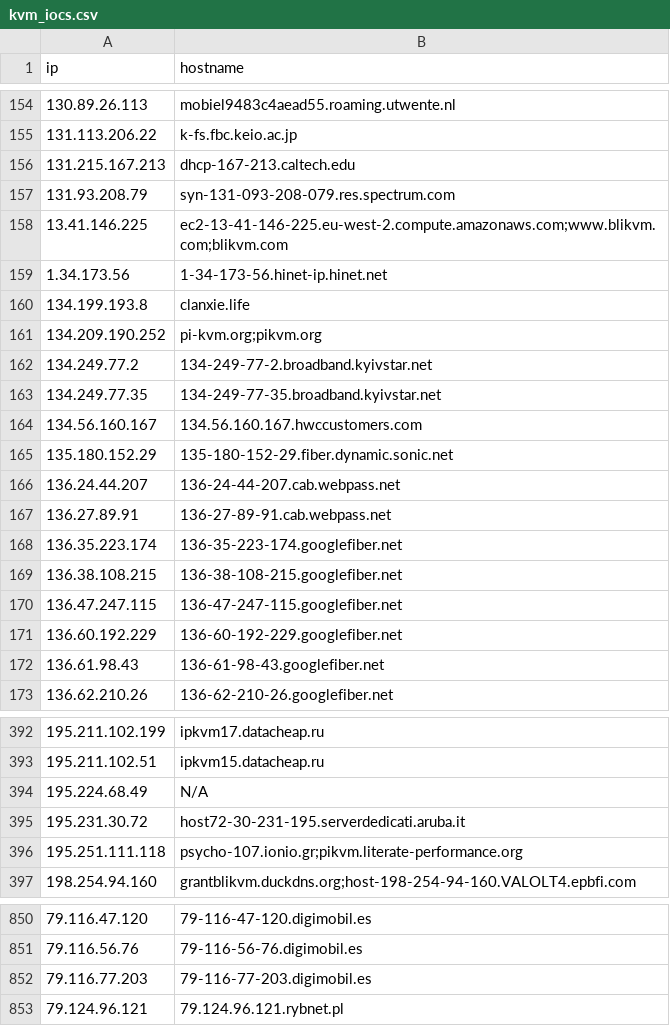
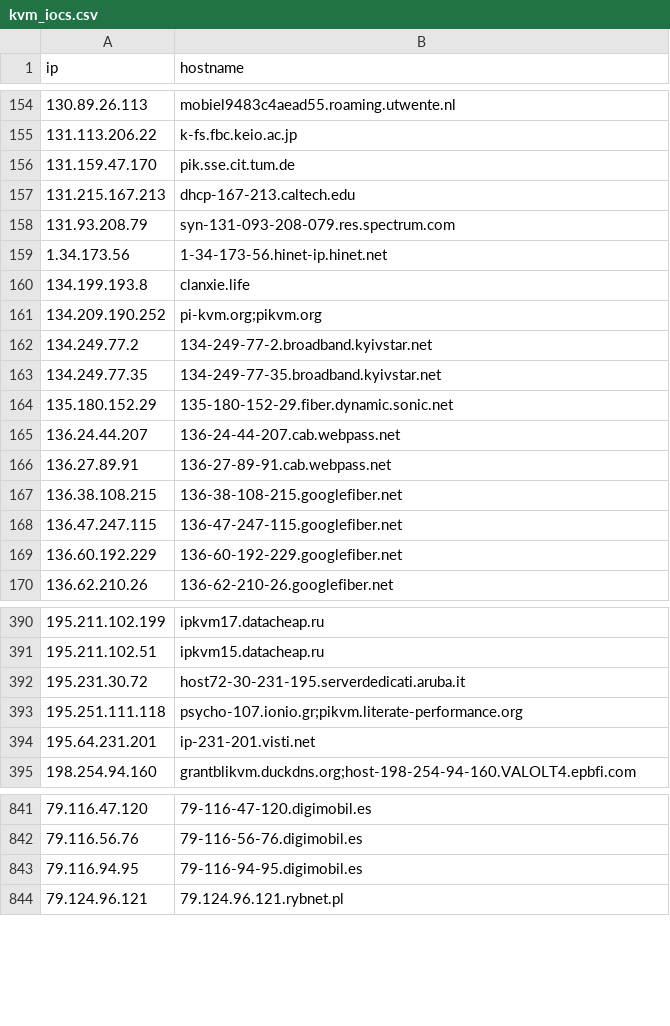
Before and after one commit to u5506878717-glitch/IP-KVM-IPs, a CSV file: kvm_iocs.csv, drawn as a sheet; only a part is shown, gaps mark what is left out; removed rows and columns are numbered as before the commit, all else as after; the diff covers the shown part only; the diff names each change by its address in the sheet, - before the commit and + after, or states it on an @@ line.

```diff
--- a/kvm_iocs.csv
+++ b/kvm_iocs.csv
+row 156: 131.159.47.170 | pik.sse.cit.tum.de
-row 158: 13.41.146.225 | ec2-13-41-146-225.eu-west-2.compute.amazonaws.com;www.blikvm.com;blikvm.com
-row 164: 134.56.160.167 | 134.56.160.167.hwccustomers.com
-row 168: 136.35.223.174 | 136-35-223-174.googlefiber.net
-row 172: 136.61.98.43 | 136-61-98-43.googlefiber.net
-row 394: 195.224.68.49 | N/A
+row 394: 195.64.231.201 | ip-231-201.visti.net
-row 852: 79.116.77.203 | 79-116-77-203.digimobil.es
+row 843: 79.116.94.95 | 79-116-94-95.digimobil.es
```
Also changed, not shown: 19 added rows, 24 removed rows and 3 edited cells elsewhere in this file.
